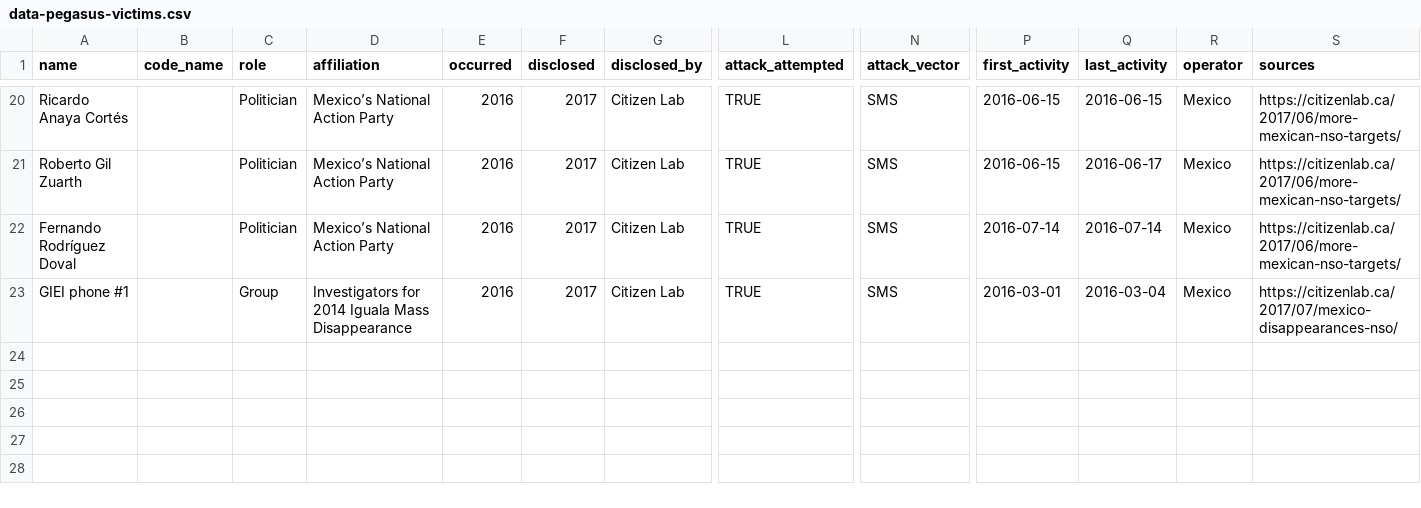
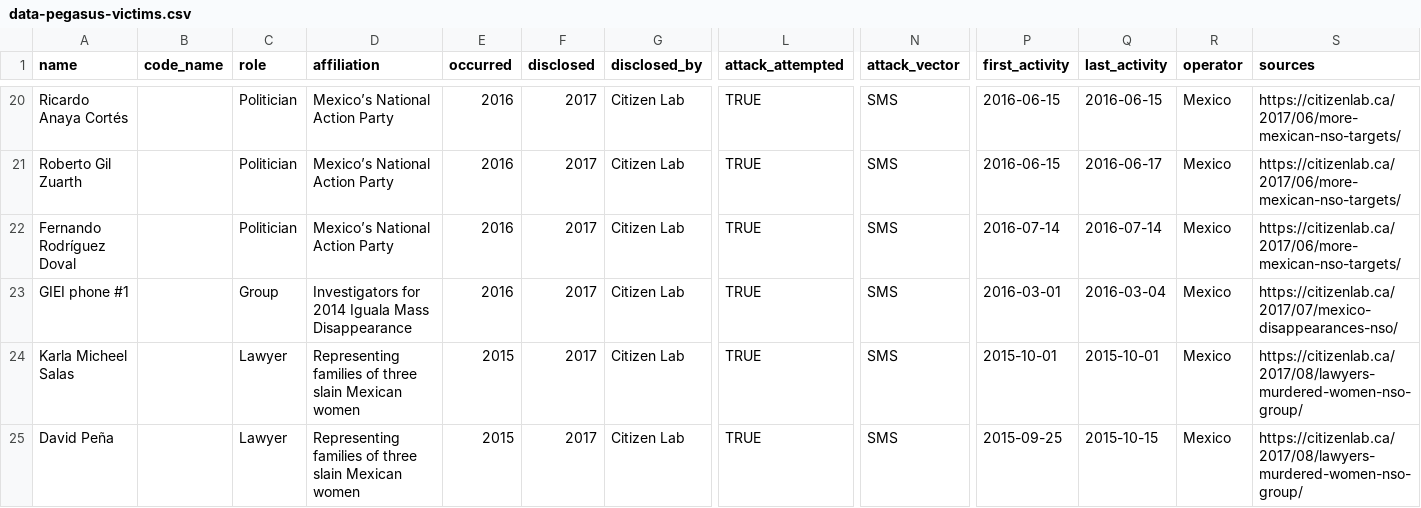
Before and after one commit to GranittHQ/data-pegasus-victims, a CSV file: data-pegasus-victims.csv, drawn as a sheet; only a part is shown, gaps mark what is left out; rows hold the shown columns only; the diff names each change by its address in the sheet, - before the commit and + after, or states it on an @@ line.

Commit message:
Add Citizen Lab's Reckless IV report

```diff
--- a/data-pegasus-victims.csv
+++ b/data-pegasus-victims.csv
+row 24: Karla Micheel Salas |  | Lawyer | Representing families of three slain Mexican women | 2015 | 2017 | Citizen Lab | TRUE | SMS | 2015-10-01 | 2015-10-01 | Mexico | https://citizenlab.ca/2017/08/lawyers-murdered-women-nso-group/
+row 25: David Peña |  | Lawyer | Representing families of three slain Mexican women | 2015 | 2017 | Citizen Lab | TRUE | SMS | 2015-09-25 | 2015-10-15 | Mexico | https://citizenlab.ca/2017/08/lawyers-murdered-women-nso-group/
```
